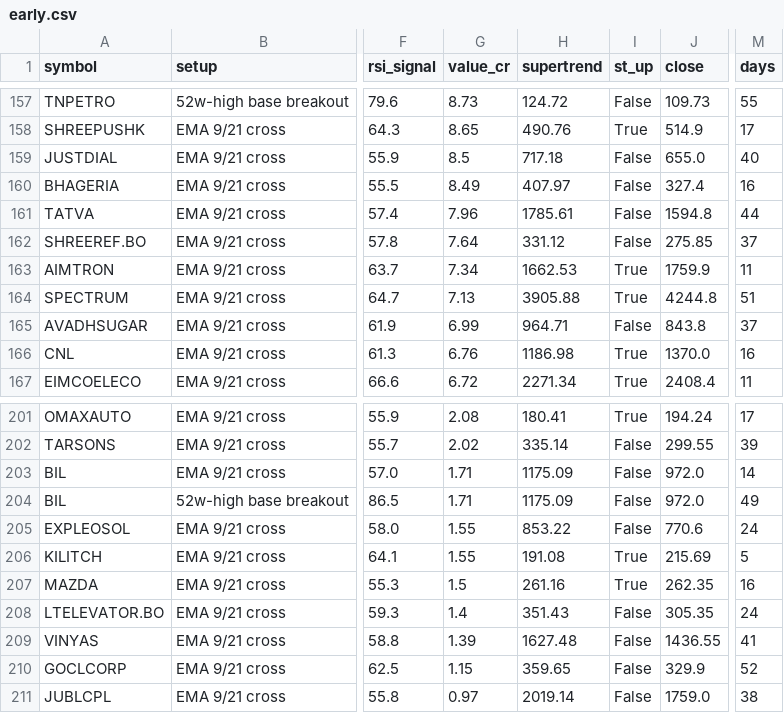
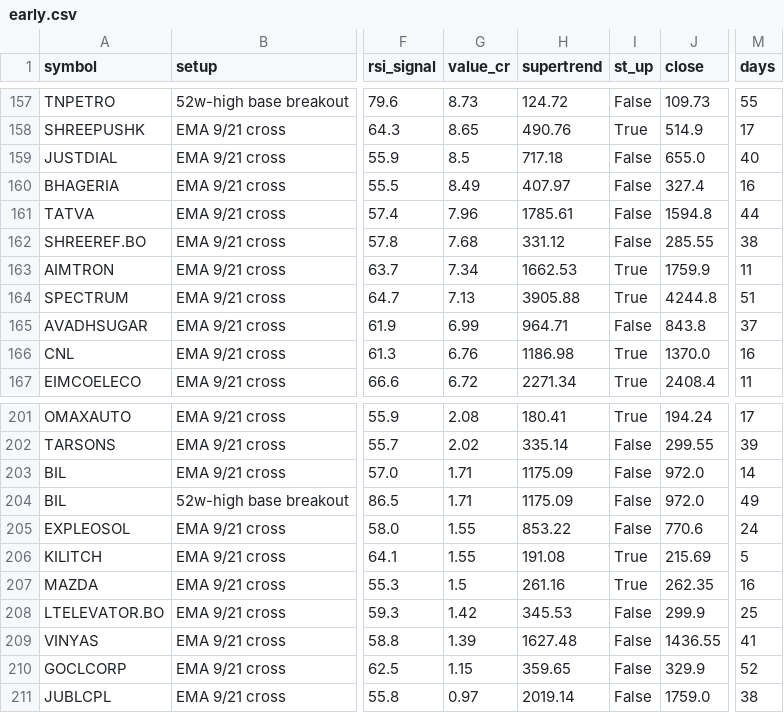
Before and after one commit to drsinghap81/blank-app, a CSV file: data/scan/early.csv, drawn as a sheet; only a part is shown, gaps mark what is left out; the diff covers the shown part only; the diff names each change by its address in the sheet, - before the commit and + after, or states it on an @@ line.

```diff
--- a/data/scan/early.csv
+++ b/data/scan/early.csv
-G162 (value_cr): 7.64
+G162 (value_cr): 7.68
-J162 (close): 275.85
+J162 (close): 285.55
-M162 (days): 37
+M162 (days): 38
-G208 (value_cr): 1.4
+G208 (value_cr): 1.42
-H208 (supertrend): 351.43
+H208 (supertrend): 345.53
-J208 (close): 305.35
+J208 (close): 299.9
-M208 (days): 24
+M208 (days): 25
```
Also changed, not shown: 3 added rows, 3 removed rows and 15 edited cells elsewhere in this file, data/scan/trend_scan.csv, 13 other files.
